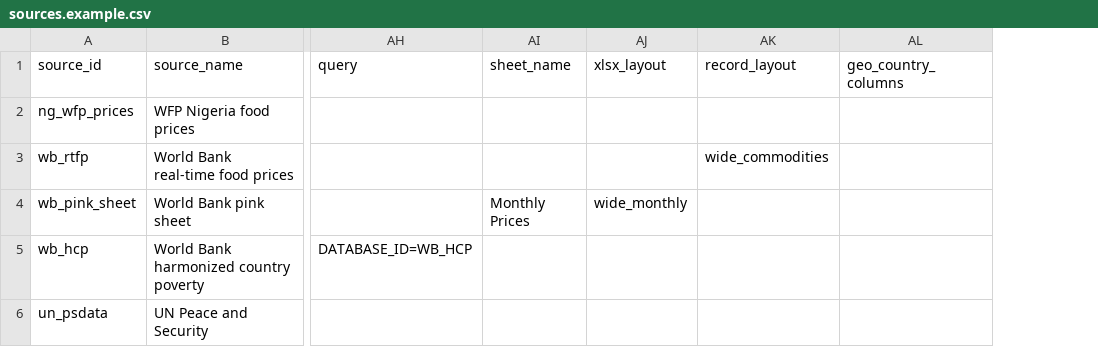
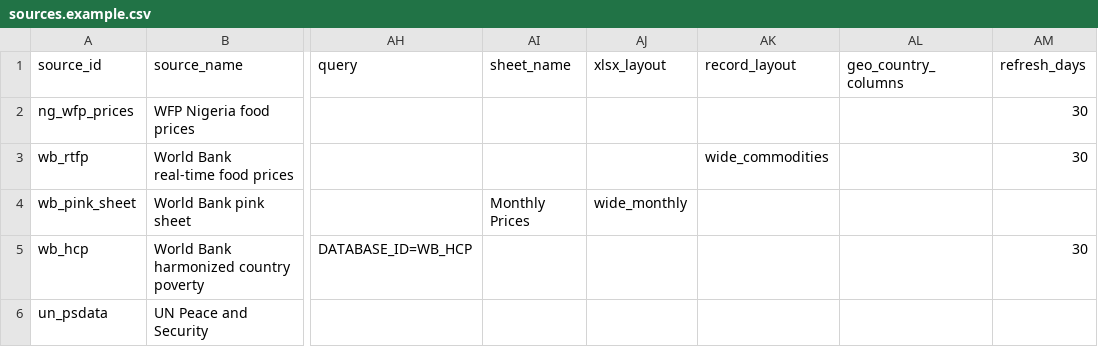
Before and after one commit to chidiebereopentrace/data-team, a CSV file: data-eng/ingestion_engine/manifests/sources.example.csv, drawn as a sheet; only a part is shown, gaps mark what is left out; the diff names each change by its address in the sheet, - before the commit and + after, or states it on an @@ line.

```diff
--- a/data-eng/ingestion_engine/manifests/sources.example.csv
+++ b/data-eng/ingestion_engine/manifests/sources.example.csv
+column AM (refresh_days), rows 2-5: 30 | 30 |  | 30
```
Also changed, not shown: data-eng/ingestion_engine/manifests/Africa_Agricultural_Data_Platforms and Sources_DPL065.csv, data-eng/ingestion_engine/manifests/gardian_african_datasets_augmented (1).csv, 22 other files.
